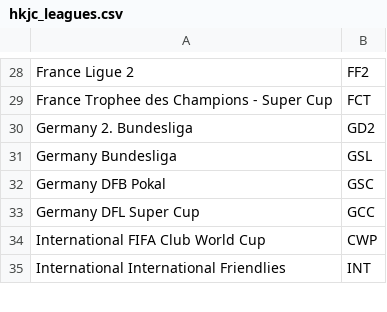
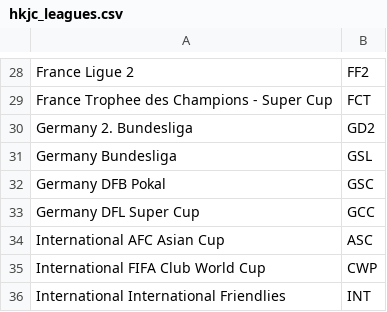
Before and after one commit to tanjt107/football-prediction, a CSV file: manual_files/hkjc_leagues.csv, drawn as a sheet; only a part is shown, gaps mark what is left out; the diff names each change by its address in the sheet, - before the commit and + after, or states it on an @@ line.

```diff
--- a/manual_files/hkjc_leagues.csv
+++ b/manual_files/hkjc_leagues.csv
+row 34: International AFC Asian Cup | ASC
```
Also changed, not shown: manual_files/hkjc_teams.csv, manual_files/transfermarkt_leagues.csv, 1 other file.
